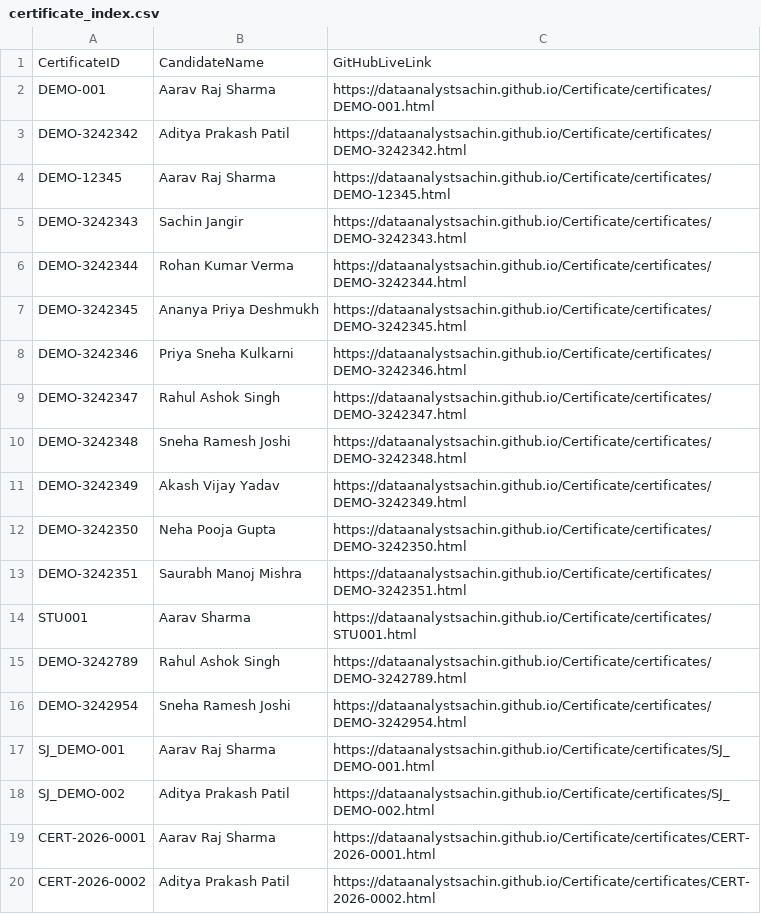
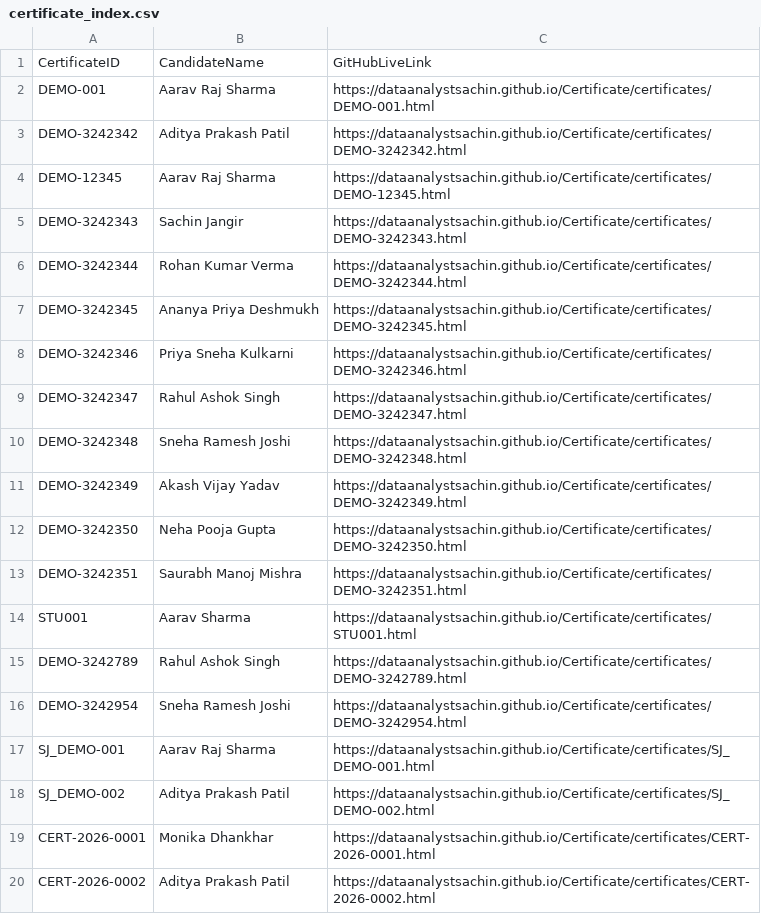
Before and after one commit to DataAnalystSachin/Certificate, a CSV file: certificates/certificate_index.csv, drawn as a sheet.

Commit message:
XLBooster: Upload certificates/certificate_index.csv

```diff
--- a/certificates/certificate_index.csv
+++ b/certificates/certificate_index.csv
@@ -18,3 +18,3 @@ CertificateID,CandidateName,GitHubLiveLink
 "SJ_DEMO-002","Aditya Prakash Patil","https://dataanalystsachin.github.io/Certificate/certificates/SJ_DEMO-002.html"
-"CERT-2026-0001","Aarav Raj Sharma","https://dataanalystsachin.github.io/Certificate/certificates/CERT-2026-0001.html"
+"CERT-2026-0001","Monika Dhankhar","https://dataanalystsachin.github.io/Certificate/certificates/CERT-2026-0001.html"
 "CERT-2026-0002","Aditya Prakash Patil","https://dataanalystsachin.github.io/Certificate/certificates/CERT-2026-0002.html"
```
